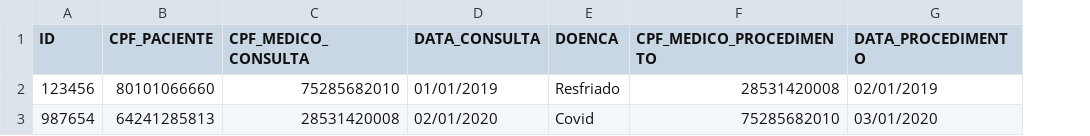
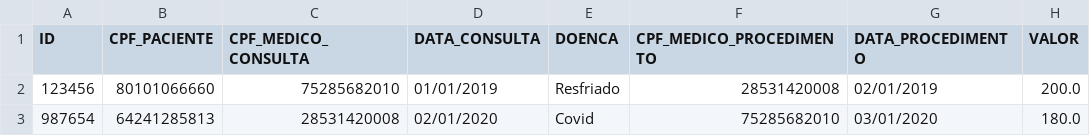
Before and after one commit to PietroGolfeto/sistema-hospitalar, a CSV file: arquivosCSV/Consulta.csv, drawn as a sheet; the diff names each change by its address in the sheet, - before the commit and + after, or states it on an @@ line.

```diff
--- a/arquivosCSV/Consulta.csv
+++ b/arquivosCSV/Consulta.csv
+column H (VALOR), rows 2-3: 200.0 | 180.0
```
Also changed, not shown: arquivosCSV/Paciente.csv, 4 other files.
